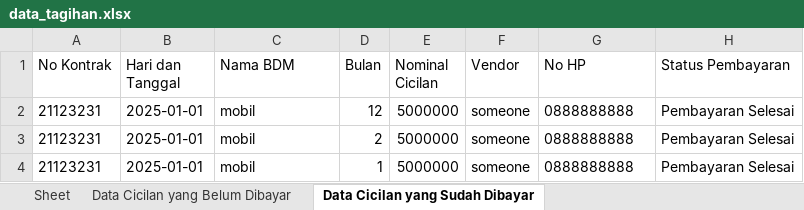
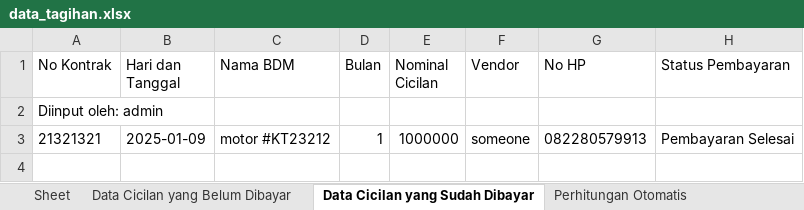
Before and after one commit to kolangkalingg/sistem-Pencatatan-tagihan-cicilan-nasabah-bank, an Excel workbook: data_tagihan.xlsx, sheet Data Cicilan yang Sudah Dibayar, drawn as a sheet; values as stored, in another font and other column widths than the file's, no borders; removed rows and columns are numbered as before the commit, all else as after; the diff names each change by its address in the sheet, - before the commit and + after, or states it on an @@ line.

```diff
--- a/data_tagihan.xlsx (sheet Data Cicilan yang Sudah Dibayar)
+++ b/data_tagihan.xlsx (sheet Data Cicilan yang Sudah Dibayar)
+sheet tab: Perhitungan Otomatis
-row 2: 21123231 | 2025-01-01 | mobil | 12 | 5000000 | someone | 0888888888 | Pembayaran Selesai
-row 3: 21123231 | 2025-01-01 | mobil | 2 | 5000000 | someone | 0888888888 | Pembayaran Selesai
-row 4: 21123231 | 2025-01-01 | mobil | 1 | 5000000 | someone | 0888888888 | Pembayaran Selesai
+row 2: Diinput oleh: admin
+row 3: 21321321 | 2025-01-09 | motor #KT23212 | 1 | 1000000 | someone | 082280579913 | Pembayaran Selesai
```
Also changed, not shown: sheet Data Cicilan yang Belum Dibayar, 18 other files.
